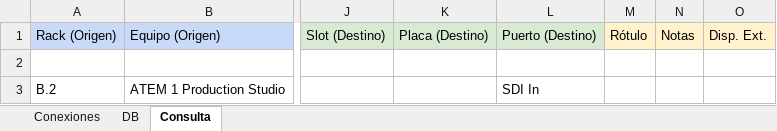
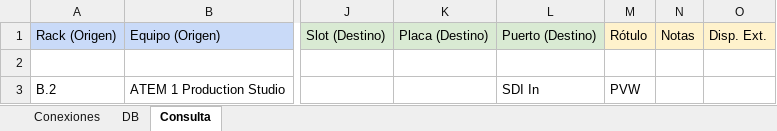
Before and after one commit to mmuccillo55/A7K9X2QF, an Excel workbook: Ext1.xlsx, sheet Consulta, drawn as a sheet; only a part is shown, gaps mark what is left out; values as stored, in another font and other column widths than the file's, no borders; charts and pictures and conditional formats not drawn; the diff names each change by its address in the sheet, - before the commit and + after, or states it on an @@ line.

```diff
--- a/Ext1.xlsx (sheet Consulta)
+++ b/Ext1.xlsx (sheet Consulta)
-M3: (empty)
+M3: PVW
```
Also changed, not shown: sheet Conexiones.
